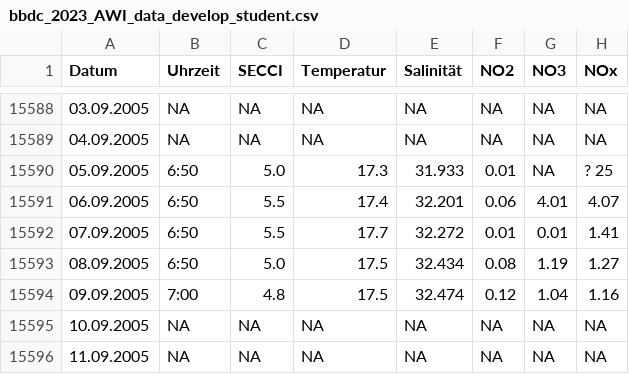
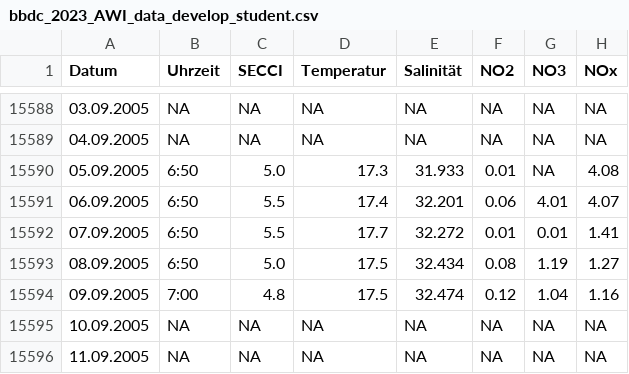
Before and after one commit to antonstrodthoff/BBDC23, a CSV file: task_student/bbdc_2023_AWI_data_develop_student.csv, drawn as a sheet; only a part is shown, gaps mark what is left out.

```diff
--- a/task_student/bbdc_2023_AWI_data_develop_student.csv
+++ b/task_student/bbdc_2023_AWI_data_develop_student.csv
@@ -15589,3 +15589,3 @@ Datum;Uhrzeit;SECCI;Temperatur;Salinität;NO2;NO3;NOx
 04.09.2005;NA;NA;NA;NA;NA;NA;NA
-05.09.2005;6:50;5.0;17.3;31.933;0.01;NA;? 25
+05.09.2005;6:50;5.0;17.3;31.933;0.01;NA;4.08
 06.09.2005;6:50;5.5;17.4;32.201;0.06;4.01;4.07
```
Also changed, not shown: 7 other files.
